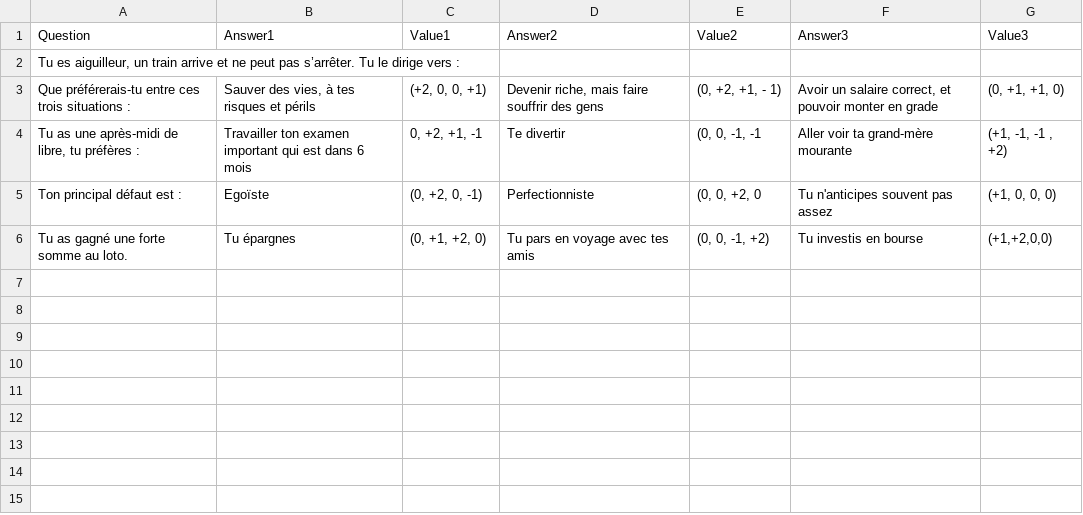
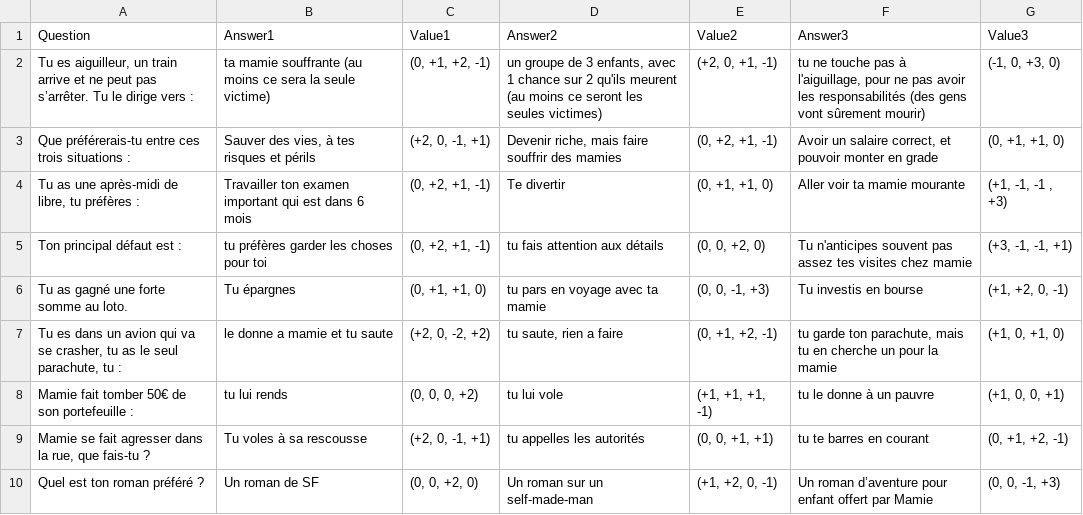
Before and after one commit to Fismoto/Choixpeau_Magique, a CSV file: Questions.csv, drawn as a sheet.

Commit message:
Update Questions.csv

```diff
--- a/Questions.csv
+++ b/Questions.csv
@@ -1,6 +1,10 @@
 Question;Answer1;Value1;Answer2;Value2;Answer3;Value3
-Tu es aiguilleur, un train arrive et ne peut pas s’arrêter. Tu le dirige vers :;;;;;;
-Que préférerais-tu entre ces trois situations :;Sauver des vies, à tes risques et périls;(+2, 0, 0, +1);Devenir riche, mais faire souffrir des gens;(0, +2, +1, - 1);Avoir un salaire correct, et pouvoir monter en grade;(0, +1, +1, 0)
-Tu as une après-midi de libre, tu préfères :;Travailler ton examen important qui est dans 6 mois;0, +2, +1, -1;Te divertir;(0, 0, -1, -1;Aller voir ta grand-mère mourante;(+1, -1, -1 , +2)
-Ton principal défaut est :;Egoïste;(0, +2, 0, -1);Perfectionniste;(0, 0, +2, 0;Tu n'anticipes souvent pas assez;(+1, 0, 0, 0)
-Tu as gagné une forte somme au loto.;Tu épargnes;(0, +1, +2, 0); Tu pars en voyage avec tes amis;(0, 0, -1, +2);Tu investis en bourse;(+1,+2,0,0)
+Tu es aiguilleur, un train arrive et ne peut pas s’arrêter. Tu le dirige vers :;ta mamie souffrante (au moins ce sera la seule victime);(0, +1, +2, -1);un groupe de 3 enfants, avec 1 chance sur 2 qu'ils meurent (au moins ce seront les seules victimes);(+2, 0, +1, -1);tu ne touche pas à l'aiguillage, pour ne pas avoir les responsabilités (des gens vont sûrement mourir);(-1, 0, +3, 0)
+Que préférerais-tu entre ces trois situations :;Sauver des vies, à tes risques et périls;(+2, 0, -1, +1);Devenir riche, mais faire souffrir des mamies;(0, +2, +1, -1);Avoir un salaire correct, et pouvoir monter en grade;(0, +1, +1, 0)
+Tu as une après-midi de libre, tu préfères :;Travailler ton examen important qui est dans 6 mois;(0, +2, +1, -1);Te divertir;(0, +1, +1, 0);Aller voir ta mamie mourante;(+1, -1, -1 , +3)
+Ton principal défaut est :;tu préfères garder les choses pour toi;(0, +2, +1, -1);tu fais attention aux détails;(0, 0, +2, 0);Tu n'anticipes souvent pas assez tes visites chez mamie;(+3, -1, -1, +1)
+Tu as gagné une forte somme au loto.;Tu épargnes;(0, +1, +1, 0);tu pars en voyage avec ta mamie;(0, 0, -1, +3);Tu investis en bourse;(+1, +2, 0, -1)
+Tu es dans un avion qui va se crasher, tu as le seul parachute, tu :;le donne a mamie et tu saute;(+2, 0, -2, +2);tu saute, rien a faire;(0, +1, +2, -1);tu garde ton parachute, mais tu en cherche un pour la mamie;(+1, 0, +1, 0)
+Mamie fait tomber 50€ de son portefeuille :;tu lui rends;(0, 0, 0, +2);tu lui vole;(+1, +1, +1, -1);tu le donne à un pauvre;(+1, 0, 0, +1)
+Mamie se fait agresser dans la rue, que fais-tu ?;Tu voles à sa rescousse;(+2, 0, -1, +1);tu appelles les autorités;(0, 0, +1, +1); tu te barres en courant;(0, +1, +2, -1)
+Quel est ton roman préféré ?;Un roman de SF;(0, 0, +2, 0);Un roman sur un self-made-man;(+1, +2, 0, -1);Un roman d’aventure pour enfant offert par Mamie;(0, 0, -1, +3)
```
